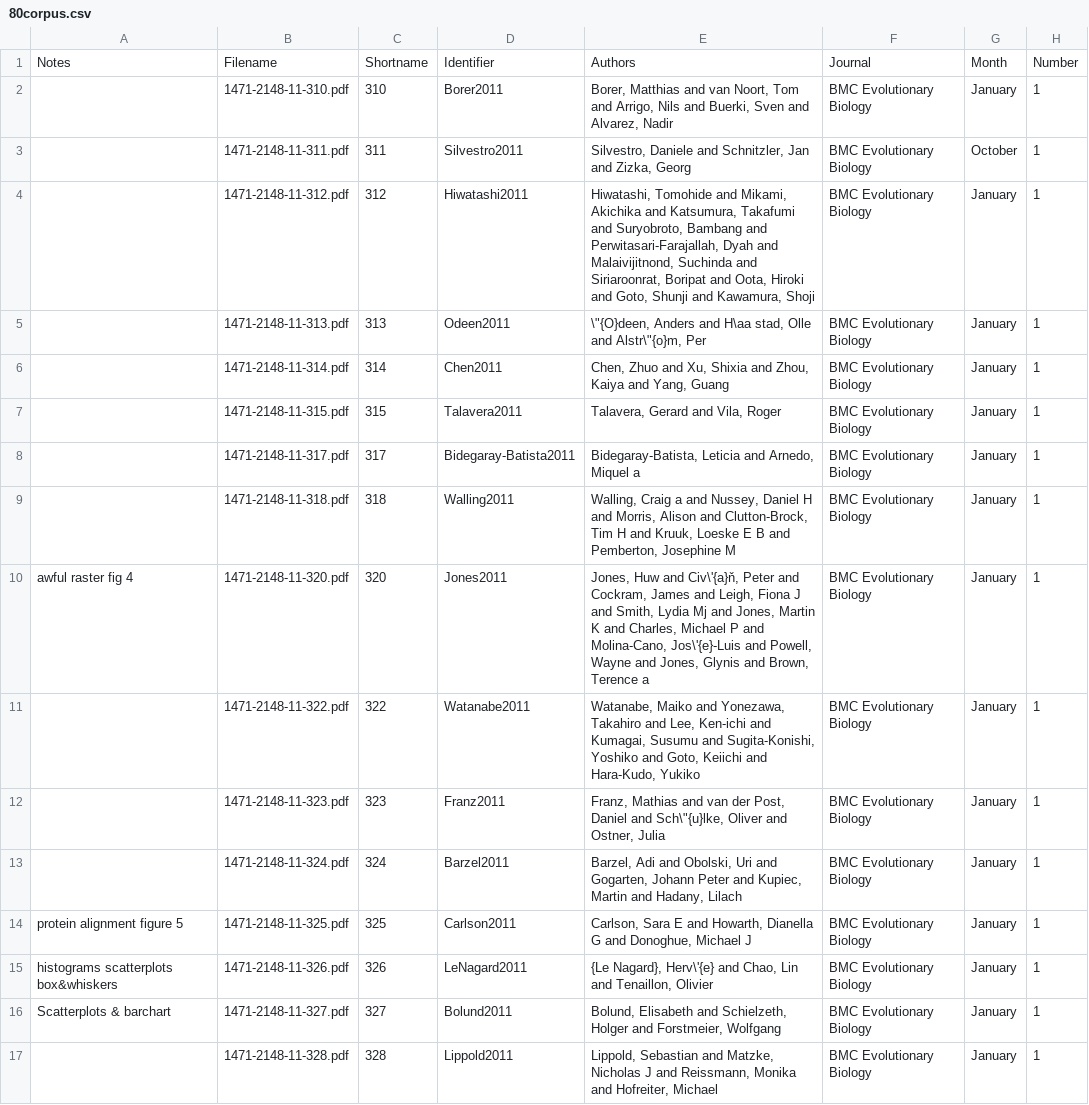
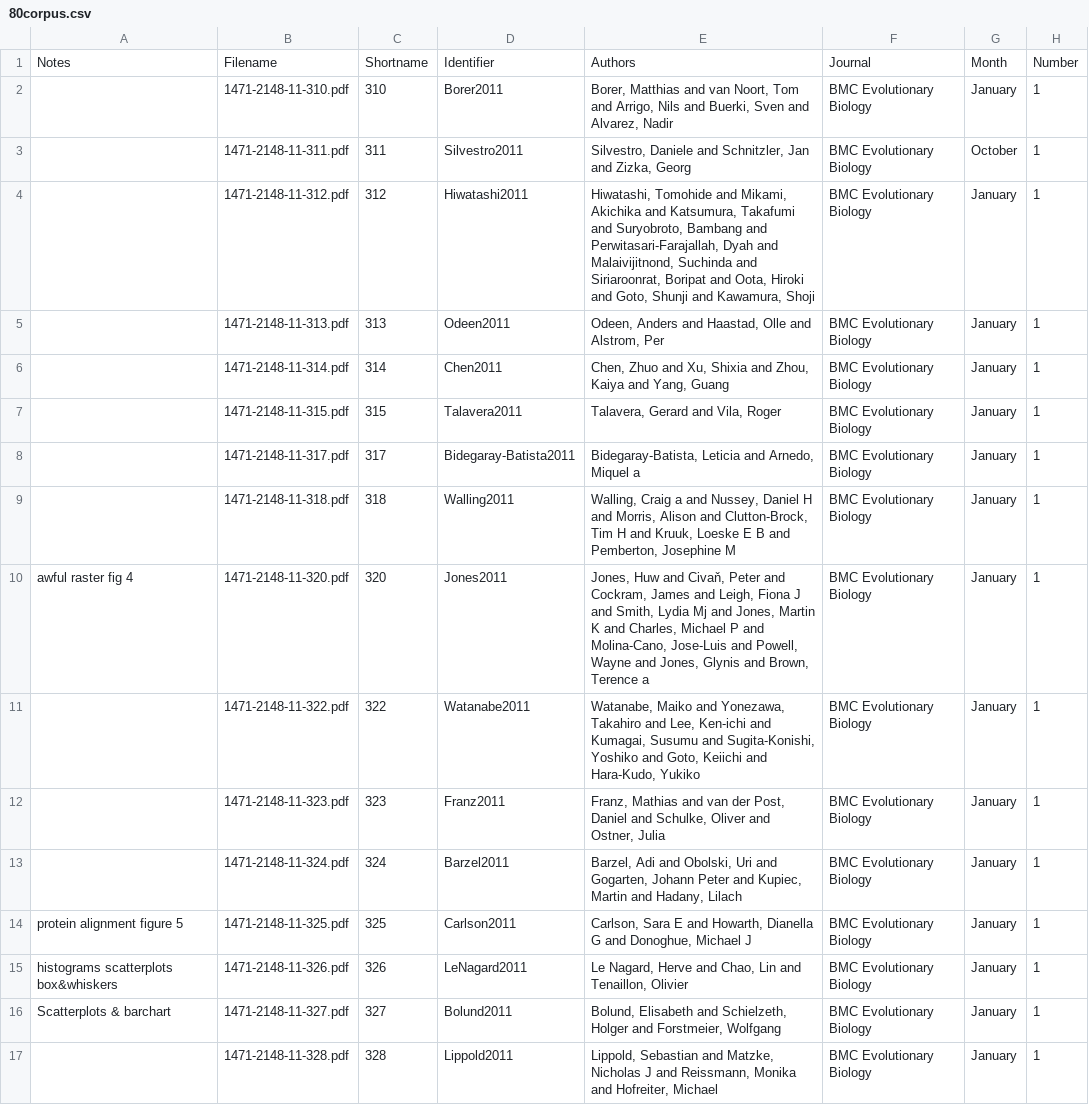
Before and after one commit to rossmounce/BMCphyloannotation, a CSV file: 80corpus.csv, drawn as a sheet; only a part is shown; the diff covers the shown part only; the diff names each change by its address in the sheet, - before the commit and + after, or states it on an @@ line.

```diff
--- a/80corpus.csv
+++ b/80corpus.csv
-E5: \"{O}deen, Anders and H\aa stad, Olle and Alstr\"{o}m, Per
+E5: Odeen, Anders and Haastad, Olle and Alstrom, Per
-E10: …Huw and Civ\'{a}ň, Peter and Cockram, James and Leigh, Fiona J and Smith, Lydia Mj and Jones, Martin K and Charles, Michael P and Molina-Cano, Jos\'{e}-Luis and Powell,…
+E10: …Huw and Civaň, Peter and Cockram, James and Leigh, Fiona J and Smith, Lydia Mj and Jones, Martin K and Charles, Michael P and Molina-Cano, Jose-Luis and Powell,…
-E12: …Daniel and Sch\"{u}lke, Oliver and…
+E12: …Daniel and Schulke, Oliver and…
-E15: {Le Nagard}, Herv\'{e} and Chao,…
+E15: Le Nagard, Herve and Chao,…
```
Also changed, not shown: 22 edited cells elsewhere in this file.
